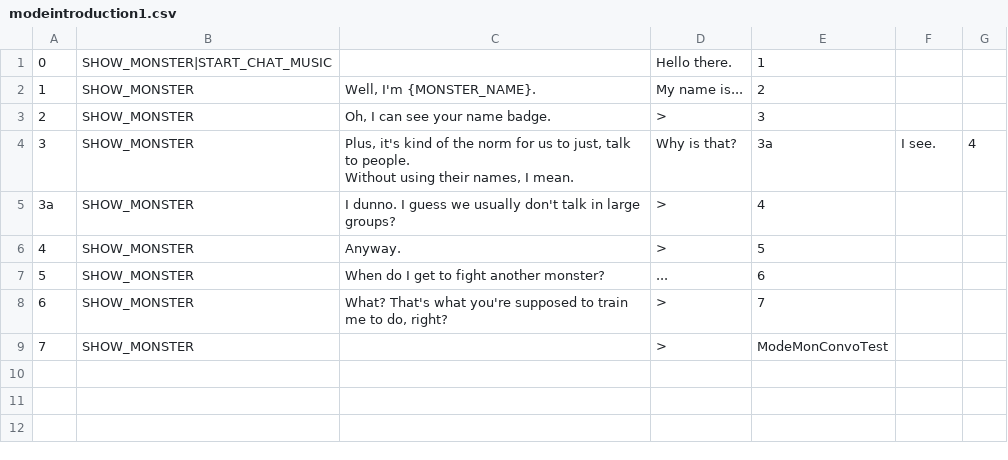
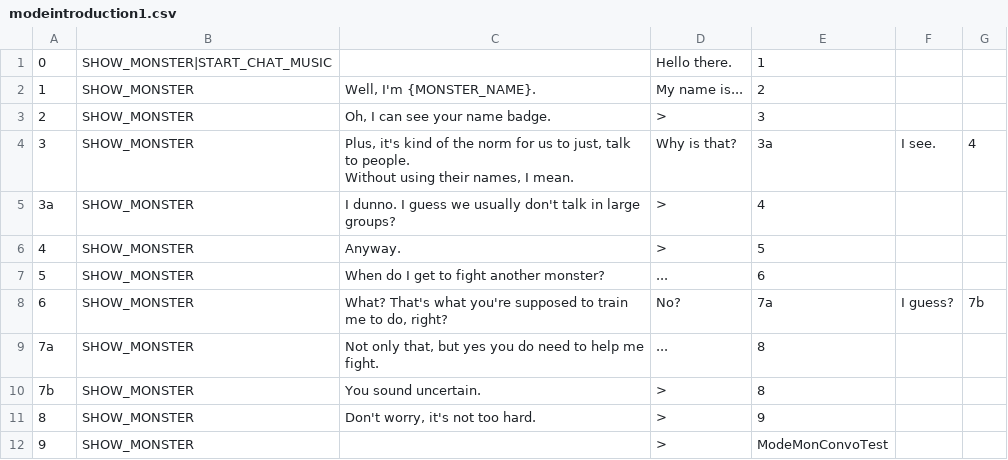
Before and after one commit to JovialKnoll/monsters, a CSV file: src/assets/text/convos/modeintroduction1.csv, drawn as a sheet.

Commit message:
conflict

```diff
--- a/src/assets/text/convos/modeintroduction1.csv
+++ b/src/assets/text/convos/modeintroduction1.csv
@@ -9,3 +9,6 @@ Without using their names, I mean.",Why is that?,3a,I see.,4
 ",...,6,,
-6,SHOW_MONSTER,"What? That's what you're supposed to train me to do, right?",>,7,,
-7,SHOW_MONSTER,,>,ModeMonConvoTest,,
+6,SHOW_MONSTER,"What? That's what you're supposed to train me to do, right?",No?,7a,I guess?,7b
+7a,SHOW_MONSTER,"Not only that, but yes you do need to help me fight.",...,8,,
+7b,SHOW_MONSTER,You sound uncertain.,>,8,,
+8,SHOW_MONSTER,"Don't worry, it's not too hard.",>,9,,
+9,SHOW_MONSTER,,>,ModeMonConvoTest,,
```
